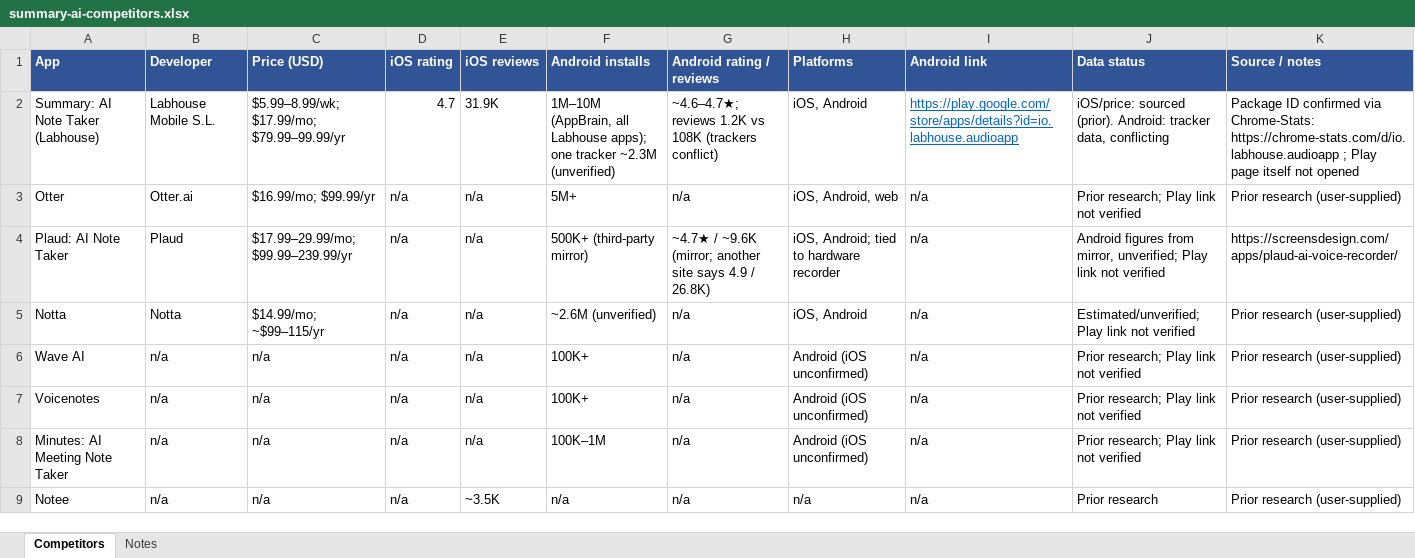
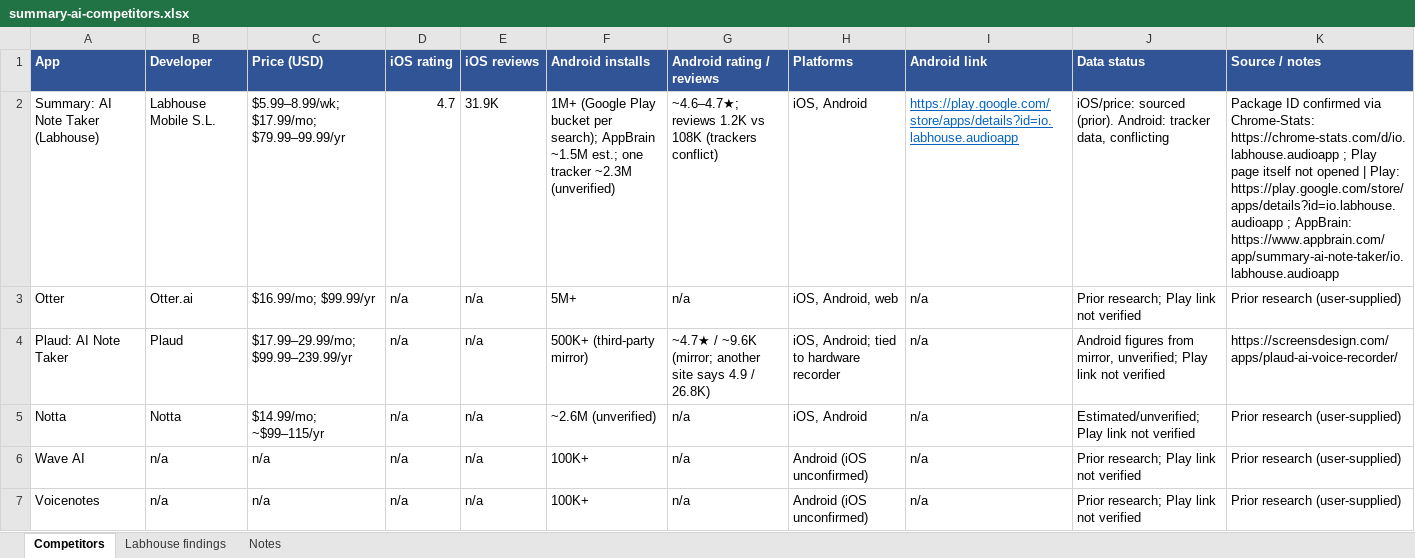
Before and after one commit to ZloySam/ANotes, an Excel workbook: summary-ai-competitors.xlsx, sheet Competitors, drawn as a sheet; only a part is shown; the shorter side is filled out with more unchanged rows; values as stored, in another font and other column widths than the file's, no borders; the diff names each change by its address in the sheet, - before the commit and + after, or states it on an @@ line.

```diff
--- a/summary-ai-competitors.xlsx (sheet Competitors)
+++ b/summary-ai-competitors.xlsx (sheet Competitors)
+sheet tab: Labhouse findings
-F2 (Android installs): 1M–10M (AppBrain, all Labhouse apps); one tracker…
+F2 (Android installs): 1M+ (Google Play bucket per search); AppBrain ~1.5M est.; one tracker…
-K2 (Source / notes): …not opened
+K2 (Source / notes): …not opened | Play: https://play.google.com/store/apps/details?id=io.labhouse.audioapp ; AppBrain: https://www.appbrain.com/app/summary-ai-note-taker/io.labhouse.audioapp
```
